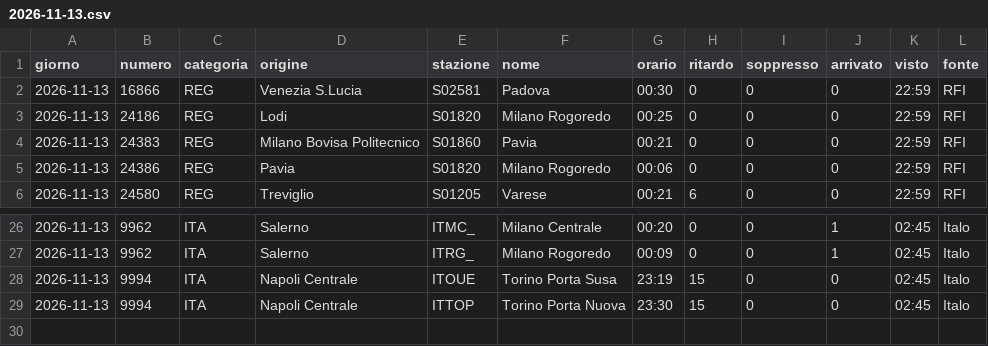
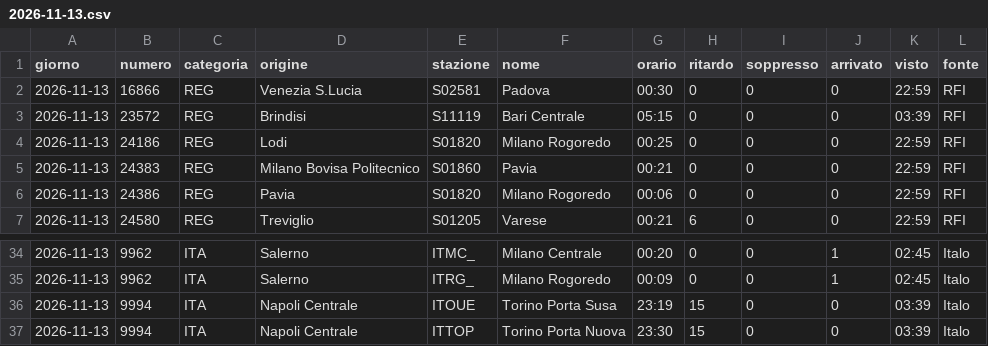
Before and after one commit to MJ83-collab/Binario-app, a CSV file: storico/giorni/2026-11-13.csv, drawn as a sheet; only a part is shown, gaps mark what is left out; the diff covers the shown part only.

```diff
--- a/storico/giorni/2026-11-13.csv
+++ b/storico/giorni/2026-11-13.csv
@@ -2,2 +2,3 @@ giorno;numero;categoria;origine;stazione;nome;orario;ritardo;soppresso;arrivato;
 2026-11-13;16866;REG;Venezia S.Lucia;S02581;Padova;00:30;0;0;0;22:59;RFI
+2026-11-13;23572;REG;Brindisi;S11119;Bari Centrale;05:15;0;0;0;03:39;RFI
 2026-11-13;24186;REG;Lodi;S01820;Milano Rogoredo;00:25;0;0;0;22:59;RFI
@@ -27,3 +35,3 @@ giorno;numero;categoria;origine;stazione;nome;orario;ritardo;soppresso;arrivato;
 2026-11-13;9962;ITA;Salerno;ITRG_;Milano Rogoredo;00:09;0;0;1;02:45;Italo
-2026-11-13;9994;ITA;Napoli Centrale;ITOUE;Torino Porta Susa;23:19;15;0;0;02:45;Italo
-2026-11-13;9994;ITA;Napoli Centrale;ITTOP;Torino Porta Nuova;23:30;15;0;0;02:45;Italo
+2026-11-13;9994;ITA;Napoli Centrale;ITOUE;Torino Porta Susa;23:19;15;0;0;03:39;Italo
+2026-11-13;9994;ITA;Napoli Centrale;ITTOP;Torino Porta Nuova;23:30;15;0;0;03:39;Italo
```
Also changed, not shown: 7 added rows and 9 edited cells elsewhere in this file, storico/giorni/2026-11-12.csv, 1 other file.
